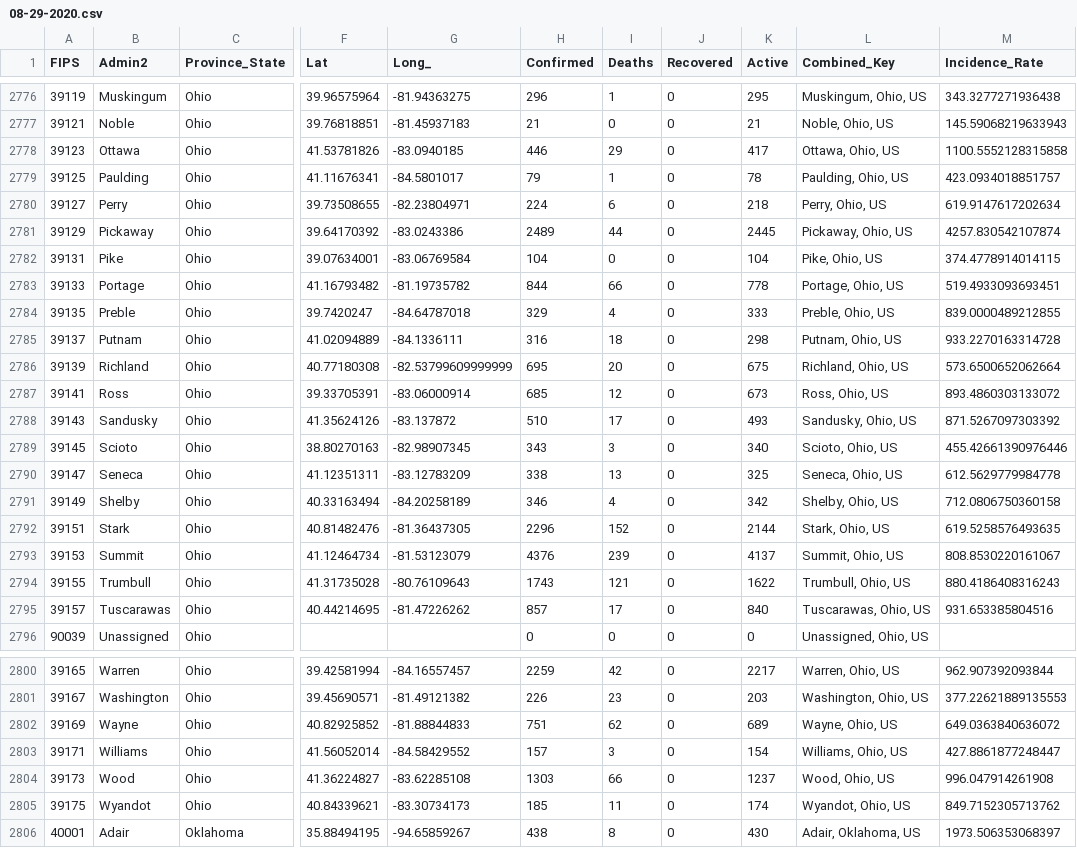
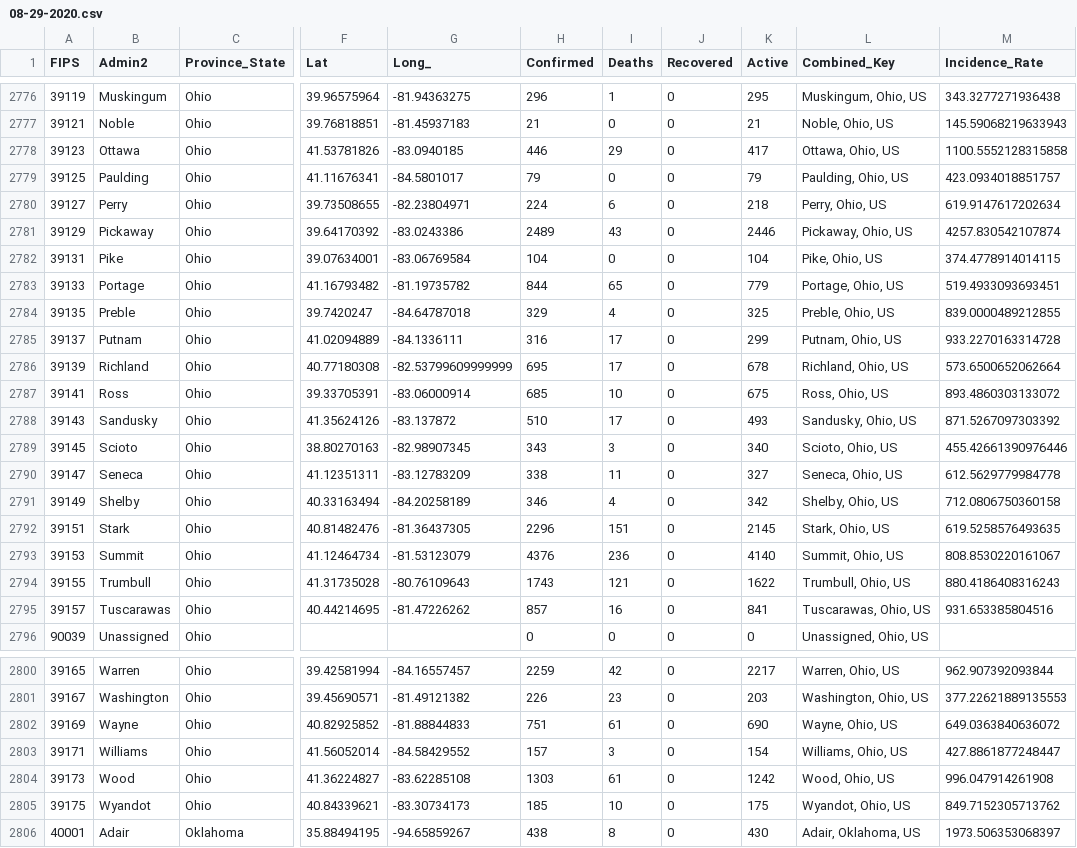
Before and after one commit to coviddata/coviddata, a CSV file: data/sources/jhu_csse/daily_reports/08-29-2020.csv, drawn as a sheet; only a part is shown, gaps mark what is left out; the diff covers the shown part only; the diff names each change by its address in the sheet, - before the commit and + after, or states it on an @@ line.

```diff
--- a/data/sources/jhu_csse/daily_reports/08-29-2020.csv
+++ b/data/sources/jhu_csse/daily_reports/08-29-2020.csv
-I2779 (Deaths): 1
+I2779 (Deaths): 0
-K2779 (Active): 78
+K2779 (Active): 79
-I2781 (Deaths): 44
+I2781 (Deaths): 43
-K2781 (Active): 2445
+K2781 (Active): 2446
-I2783 (Deaths): 66
+I2783 (Deaths): 65
-K2783 (Active): 778
+K2783 (Active): 779
-K2784 (Active): 333
+K2784 (Active): 325
-I2785 (Deaths): 18
+I2785 (Deaths): 17
-K2785 (Active): 298
+K2785 (Active): 299
-I2786 (Deaths): 20
+I2786 (Deaths): 17
-K2786 (Active): 675
+K2786 (Active): 678
-I2787 (Deaths): 12
+I2787 (Deaths): 10
-K2787 (Active): 673
+K2787 (Active): 675
-I2790 (Deaths): 13
+I2790 (Deaths): 11
-K2790 (Active): 325
+K2790 (Active): 327
-I2792 (Deaths): 152
+I2792 (Deaths): 151
-K2792 (Active): 2144
+K2792 (Active): 2145
-I2793 (Deaths): 239
+I2793 (Deaths): 236
-K2793 (Active): 4137
+K2793 (Active): 4140
-I2795 (Deaths): 17
+I2795 (Deaths): 16
-K2795 (Active): 840
+K2795 (Active): 841
-I2802 (Deaths): 62
+I2802 (Deaths): 61
-K2802 (Active): 689
+K2802 (Active): 690
-I2804 (Deaths): 66
+I2804 (Deaths): 61
-K2804 (Active): 1237
+K2804 (Active): 1242
-I2805 (Deaths): 11
+I2805 (Deaths): 10
-K2805 (Active): 174
+K2805 (Active): 175
```
Also changed, not shown: 53 edited cells elsewhere in this file, data/sources/jhu_csse/daily_reports/11-29-2020.csv, data/sources/jhu_csse/daily_reports/11-30-2020.csv, 13 other files.
